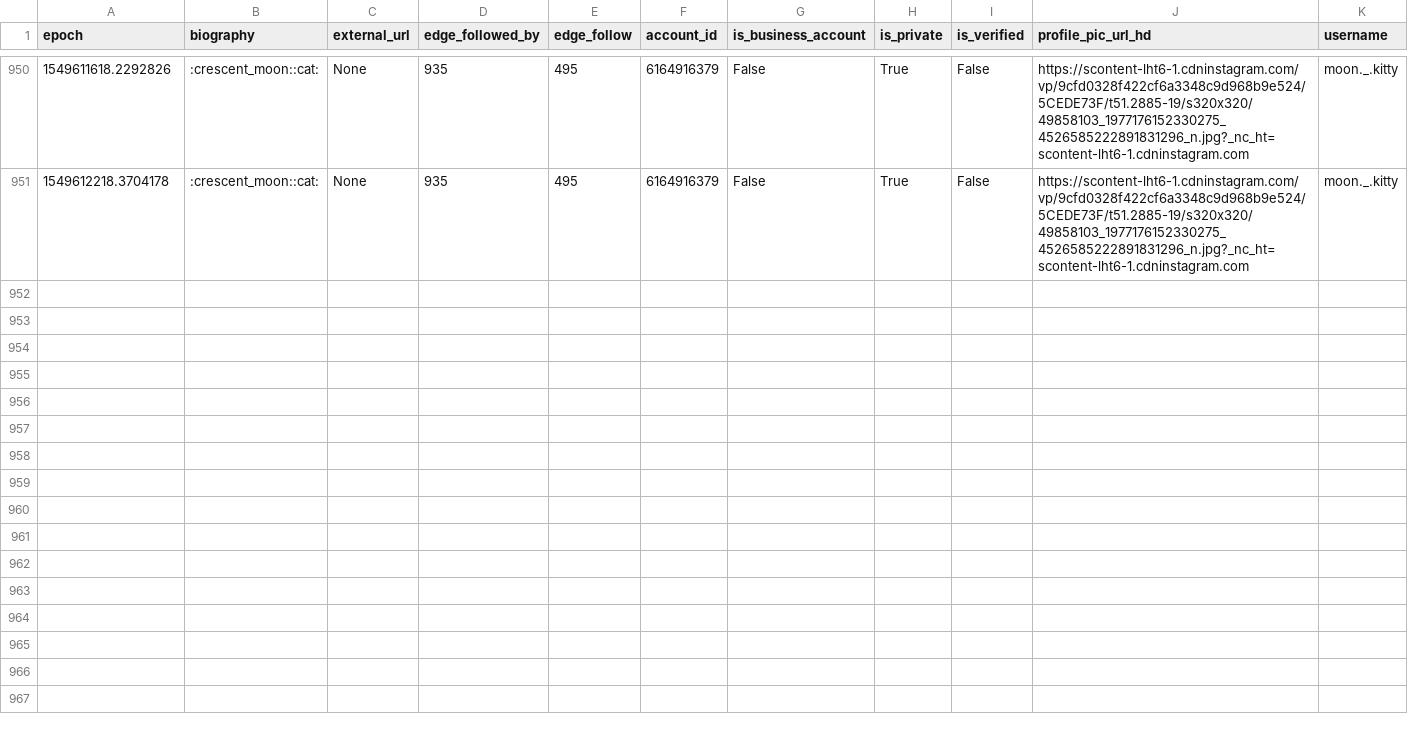
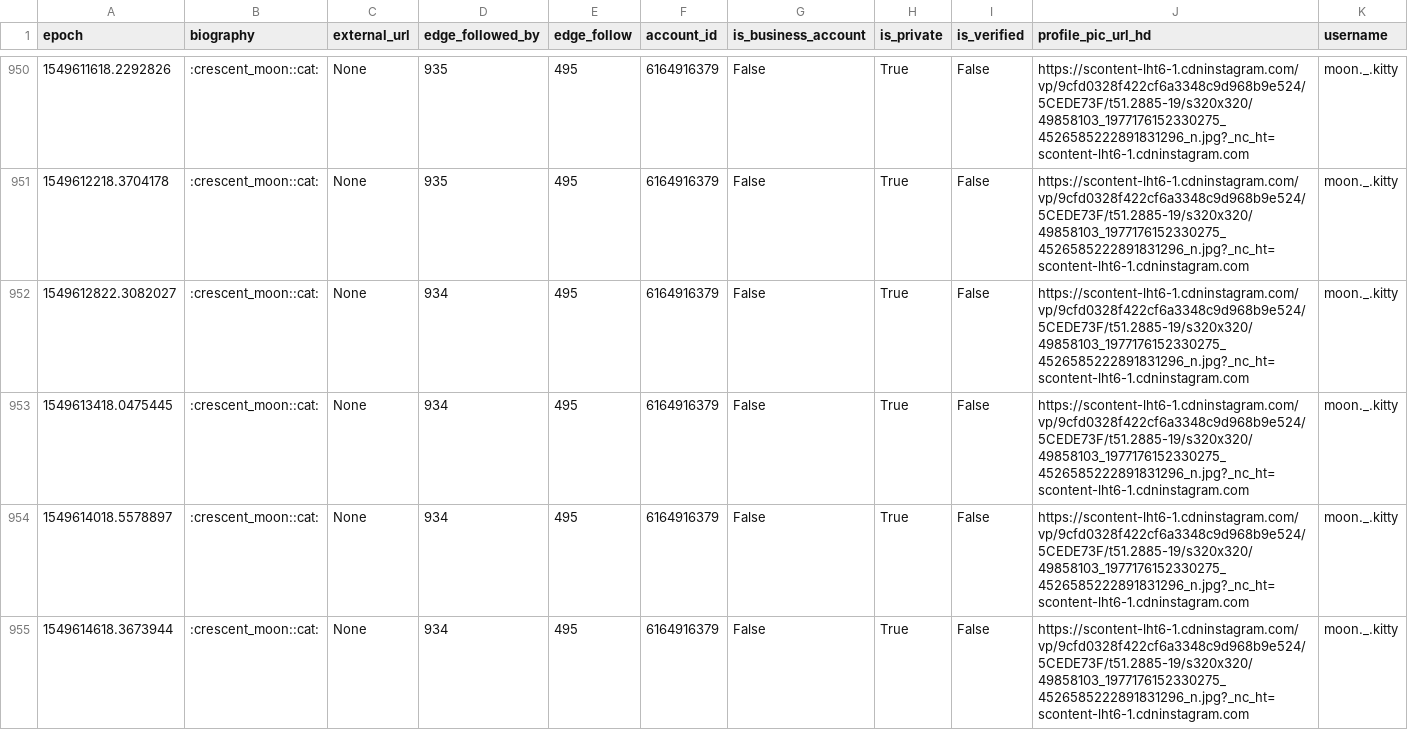
Before and after one commit to 030jmk/gntm2019, a CSV file: moon._.kitty.csv, drawn as a sheet; only a part is shown, gaps mark what is left out; rows hold the shown columns only; the diff covers the shown part only; the diff names each change by its address in the sheet, - before the commit and + after, or states it on an @@ line.

```diff
--- a/moon._.kitty.csv
+++ b/moon._.kitty.csv
+row 952: 1549612822.3082027 | :crescent_moon::cat: | None | 934 | 495 | 6164916379 | False | True | False | https://scontent-lht6-1.cdninstagram.com/vp/9cfd0328f422cf6a3348c9d968b9e524/5CEDE73F/t51.2885-19/s320x320/49858103_1977176152330275_4526585222891831296_n.jpg?_nc_ht=scontent-lht6-1.cdninstagram.com | moon._.kitty
+row 953: 1549613418.0475445 | :crescent_moon::cat: | None | 934 | 495 | 6164916379 | False | True | False | https://scontent-lht6-1.cdninstagram.com/vp/9cfd0328f422cf6a3348c9d968b9e524/5CEDE73F/t51.2885-19/s320x320/49858103_1977176152330275_4526585222891831296_n.jpg?_nc_ht=scontent-lht6-1.cdninstagram.com | moon._.kitty
+row 954: 1549614018.5578897 | :crescent_moon::cat: | None | 934 | 495 | 6164916379 | False | True | False | https://scontent-lht6-1.cdninstagram.com/vp/9cfd0328f422cf6a3348c9d968b9e524/5CEDE73F/t51.2885-19/s320x320/49858103_1977176152330275_4526585222891831296_n.jpg?_nc_ht=scontent-lht6-1.cdninstagram.com | moon._.kitty
+row 955: 1549614618.3673944 | :crescent_moon::cat: | None | 934 | 495 | 6164916379 | False | True | False | https://scontent-lht6-1.cdninstagram.com/vp/9cfd0328f422cf6a3348c9d968b9e524/5CEDE73F/t51.2885-19/s320x320/49858103_1977176152330275_4526585222891831296_n.jpg?_nc_ht=scontent-lht6-1.cdninstagram.com | moon._.kitty
```
Also changed, not shown: 12 added rows elsewhere in this file, simii_kowalski.csv, tatjana9610.csv, 34 other files.
